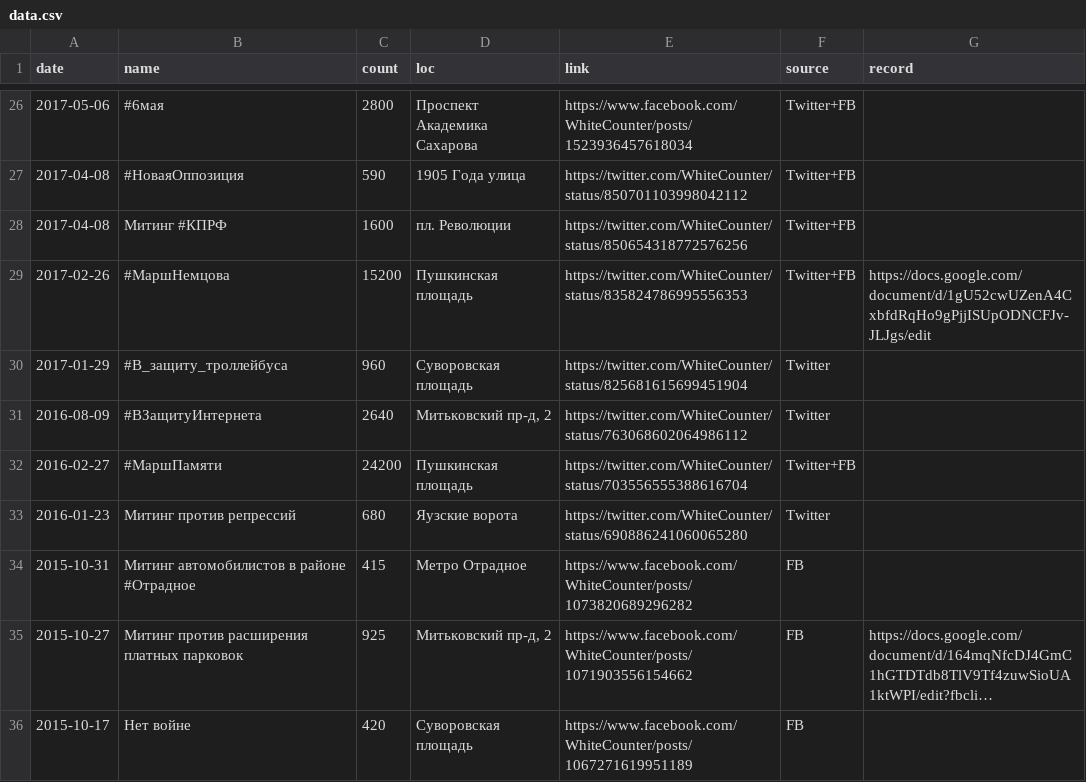
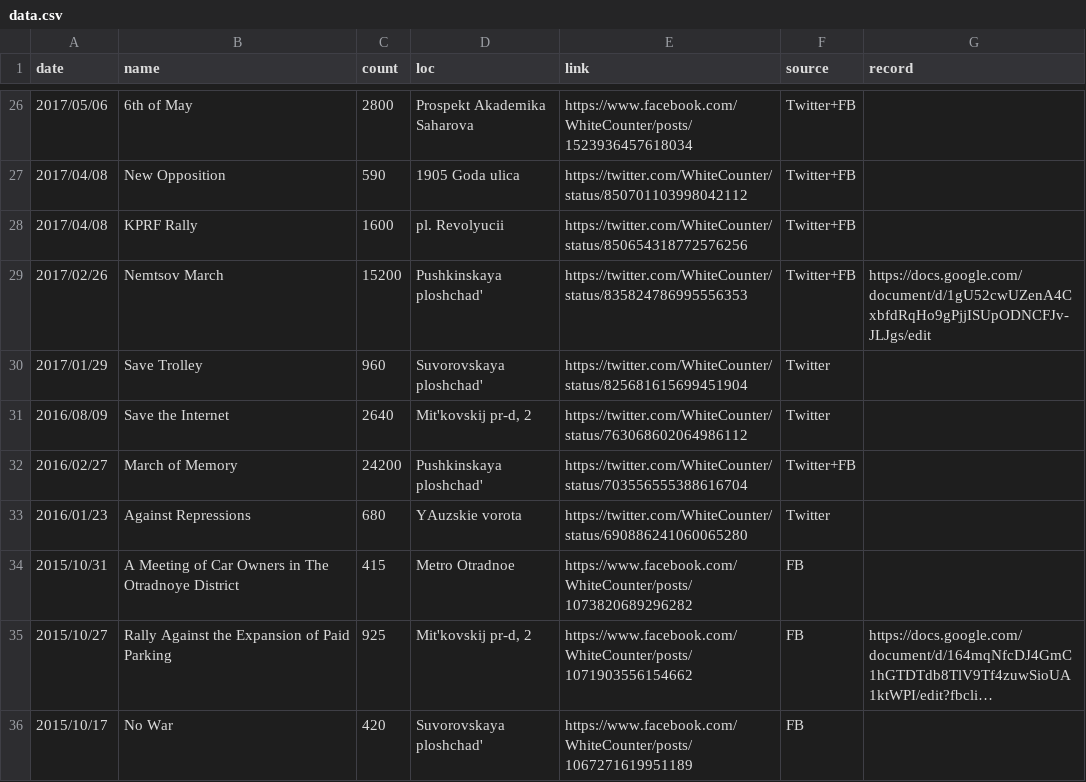
Before and after one commit to AntiDeprime/whitecounter, a CSV file: data.csv, drawn as a sheet; only a part is shown, gaps mark what is left out; long unchanged cells end in …; the diff covers the shown part only; the diff names each change by its address in the sheet, - before the commit and + after, or states it on an @@ line.

```diff
--- a/data.csv
+++ b/data.csv
-A26 (date): 2017-05-06
+A26 (date): 2017/05/06
-B26 (name): #6мая
+B26 (name): 6th of May
-D26 (loc): Проспект Академика Сахарова
+D26 (loc): Prospekt Akademika Saharova
-A27:A28 (date): 2017-04-08
+A27:A28 (date): 2017/04/08
-B27 (name): #НоваяОппозиция
+B27 (name): New Opposition
-D27 (loc): 1905 Года улица
+D27 (loc): 1905 Goda ulica
-B28 (name): Митинг #КПРФ
+B28 (name): KPRF Rally
-D28 (loc): пл. Революции
+D28 (loc): pl. Revolyucii
-A29 (date): 2017-02-26
+A29 (date): 2017/02/26
-B29 (name): #МаршНемцова
+B29 (name): Nemtsov March
-D29 (loc): Пушкинская площадь
+D29 (loc): Pushkinskaya ploshchad'
-A30 (date): 2017-01-29
+A30 (date): 2017/01/29
-B30 (name): #В_защиту_троллейбуса
+B30 (name): Save Trolley
-D30 (loc): Суворовская площадь
+D30 (loc): Suvorovskaya ploshchad'
-A31 (date): 2016-08-09
+A31 (date): 2016/08/09
-B31 (name): #ВЗащитуИнтернета
+B31 (name): Save the Internet
-D31 (loc): Митьковский пр-д, 2
+D31 (loc): Mit'kovskij pr-d, 2
-A32 (date): 2016-02-27
+A32 (date): 2016/02/27
-B32 (name): #МаршПамяти
+B32 (name): March of Memory
-D32 (loc): Пушкинская площадь
+D32 (loc): Pushkinskaya ploshchad'
-A33 (date): 2016-01-23
+A33 (date): 2016/01/23
-B33 (name): Митинг против репрессий
+B33 (name): Against Repressions
-D33 (loc): Яузские ворота
+D33 (loc): YAuzskie vorota
-A34 (date): 2015-10-31
+A34 (date): 2015/10/31
-B34 (name): Митинг автомобилистов в районе #Отрадное
+B34 (name): A Meeting of Car Owners in The Otradnoye District
-D34 (loc): Метро Отрадное
+D34 (loc): Metro Otradnoe
-A35 (date): 2015-10-27
+A35 (date): 2015/10/27
-B35 (name): Митинг против расширения платных парковок
+B35 (name): Rally Against the Expansion of Paid Parking
-D35 (loc): Митьковский пр-д, 2
+D35 (loc): Mit'kovskij pr-d, 2
-A36 (date): 2015-10-17
+A36 (date): 2015/10/17
-B36 (name): Нет войне
+B36 (name): No War
-D36 (loc): Суворовская площадь
+D36 (loc): Suvorovskaya ploshchad'
```
Also changed, not shown: 1 added row, 1 removed row and 107 edited cells elsewhere in this file, 5 other files.
